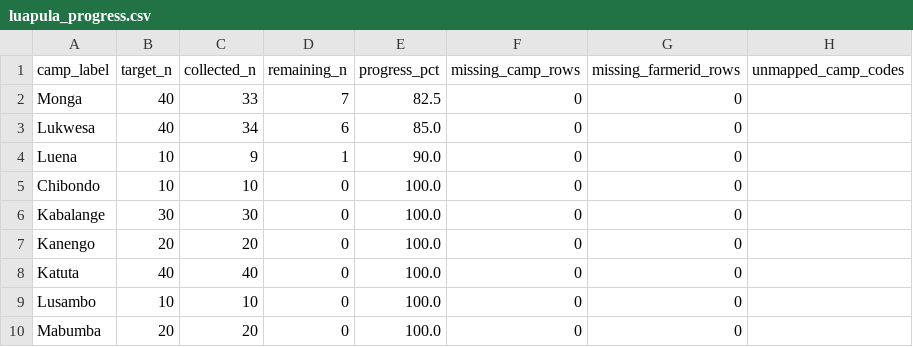
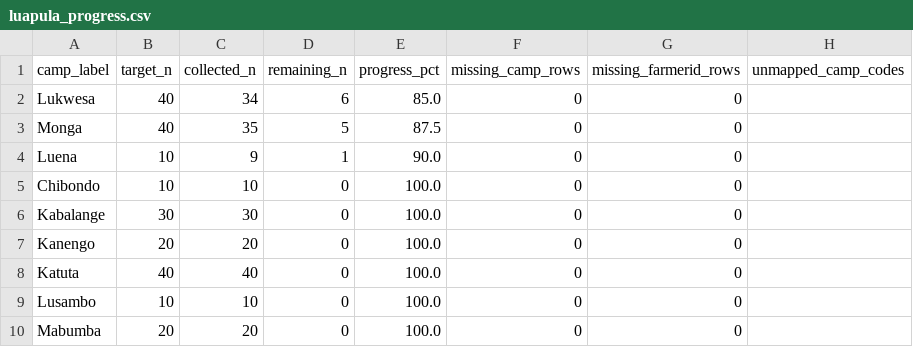
Before and after one commit to Ryota-uni/kobo_update, a CSV file: docs/luapula_progress.csv, drawn as a sheet; removed rows and columns are numbered as before the commit, all else as after; the diff names each change by its address in the sheet, - before the commit and + after, or states it on an @@ line.

```diff
--- a/docs/luapula_progress.csv
+++ b/docs/luapula_progress.csv
-row 2: Monga | 40 | 33 | 7 | 82.5 | 0 | 0
+row 3: Monga | 40 | 35 | 5 | 87.5 | 0 | 0
```
Also changed, not shown: 2 other files.
